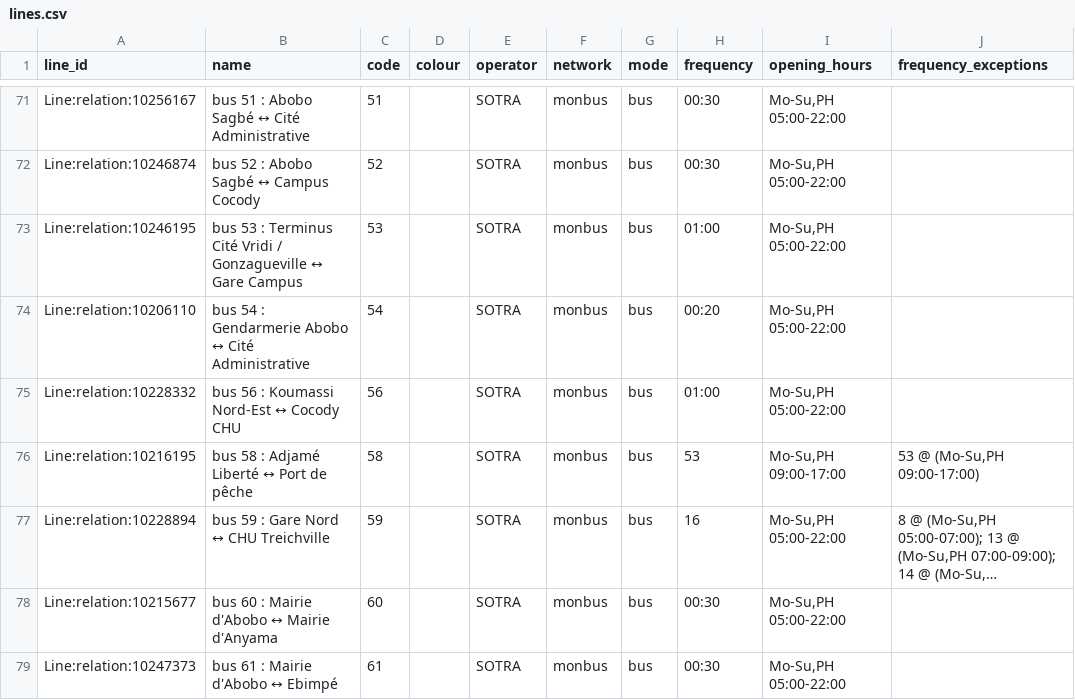
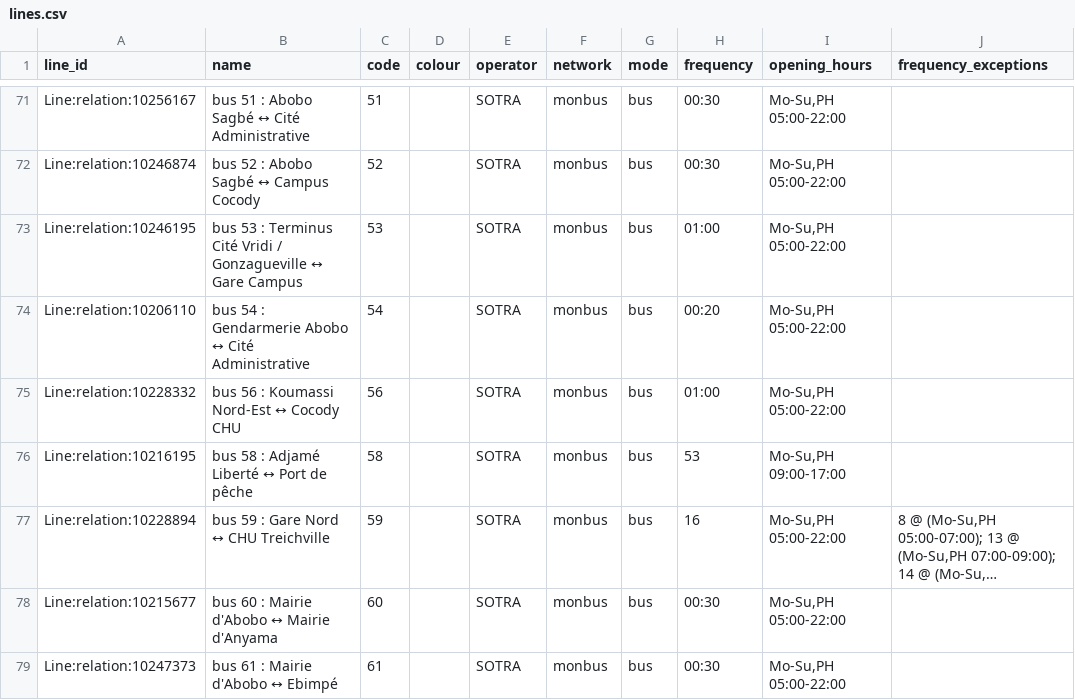
Before and after one commit to Jungle-Bus/AbidjanTransport_geom_ci, a CSV file: lines.csv, drawn as a sheet; only a part is shown, gaps mark what is left out; long unchanged cells end in …; the diff covers the shown part only; the diff names each change by its address in the sheet, - before the commit and + after, or states it on an @@ line.

```diff
--- a/lines.csv
+++ b/lines.csv
-J76 (frequency_exceptions): 53 @ (Mo-Su,PH 09:00-17:00)
+J76 (frequency_exceptions): (empty)
```
Also changed, not shown: 52 edited cells elsewhere in this file, 2 other files.
